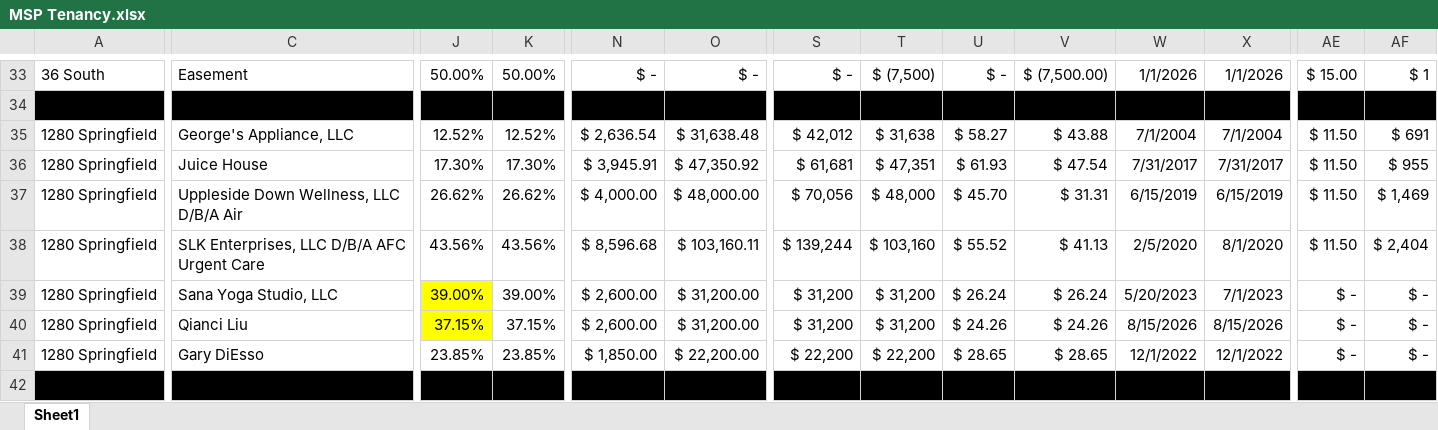
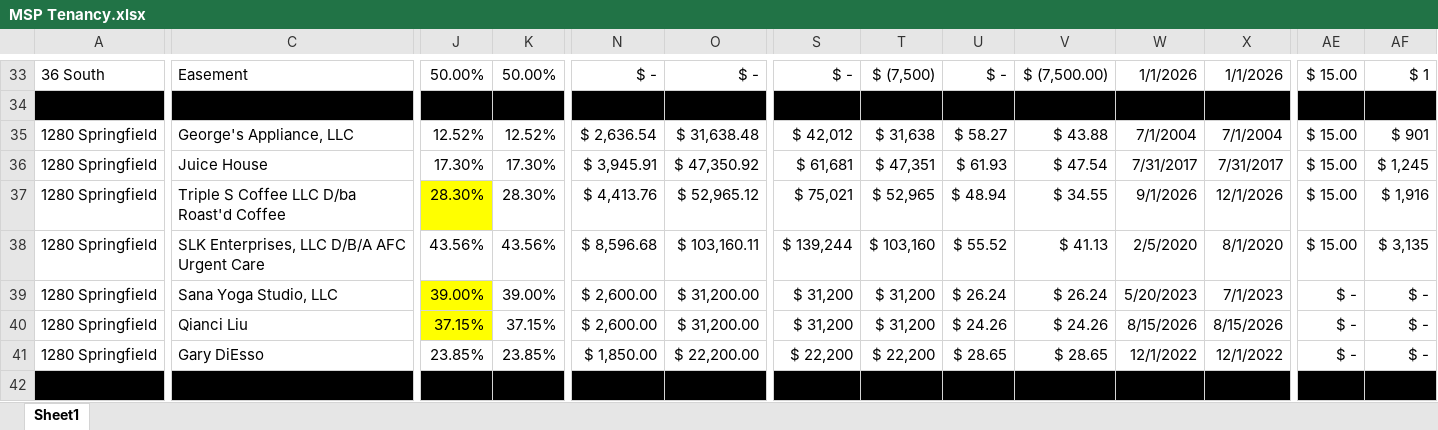
Before and after one commit to asollog61/msp-dashboard, an Excel workbook: data/MSP Tenancy.xlsx, sheet Sheet1, drawn as a sheet; only a part is shown, gaps mark what is left out; values as stored, in another font and other column widths than the file's, no borders; the diff covers the shown part only; the diff names each change by its address in the sheet, - before the commit and + after, or states it on an @@ line.

```diff
--- a/data/MSP Tenancy.xlsx (sheet Sheet1)
+++ b/data/MSP Tenancy.xlsx (sheet Sheet1)
-AE35:AE38: $ 11.50
+AE35:AE38: $ 15.00
-AF35: $ 691
+AF35: $ 901
-AF36: $ 955
+AF36: $ 1,245
-C37: Uppleside Down Wellness, LLC D/B/A Air
+C37: Triple S Coffee LLC D/ba Roast'd Coffee
-J37: 26.62%
+J37: 28.30%
-J37 fill: none
+J37 fill: #FFFF00
-K37: 26.62%
+K37: 28.30%
-N37: $ 4,000.00
+N37: $ 4,413.76
-O37: $ 48,000.00
+O37: $ 52,965.12
-S37: $ 70,056
+S37: $ 75,021
-T37: $ 48,000
+T37: $ 52,965
-U37: $ 45.70
+U37: $ 48.94
-V37: $ 31.31
+V37: $ 34.55
-W37: 6/15/2019
+W37: 9/1/2026
-X37: 6/15/2019
+X37: 12/1/2026
-AF37: $ 1,469
+AF37: $ 1,916
-AF38: $ 2,404
+AF38: $ 3,135
```
Also changed, not shown: 8 added rows, 2 removed rows, 52 edited cells and cell formats elsewhere in this sheet, 2 other files.
